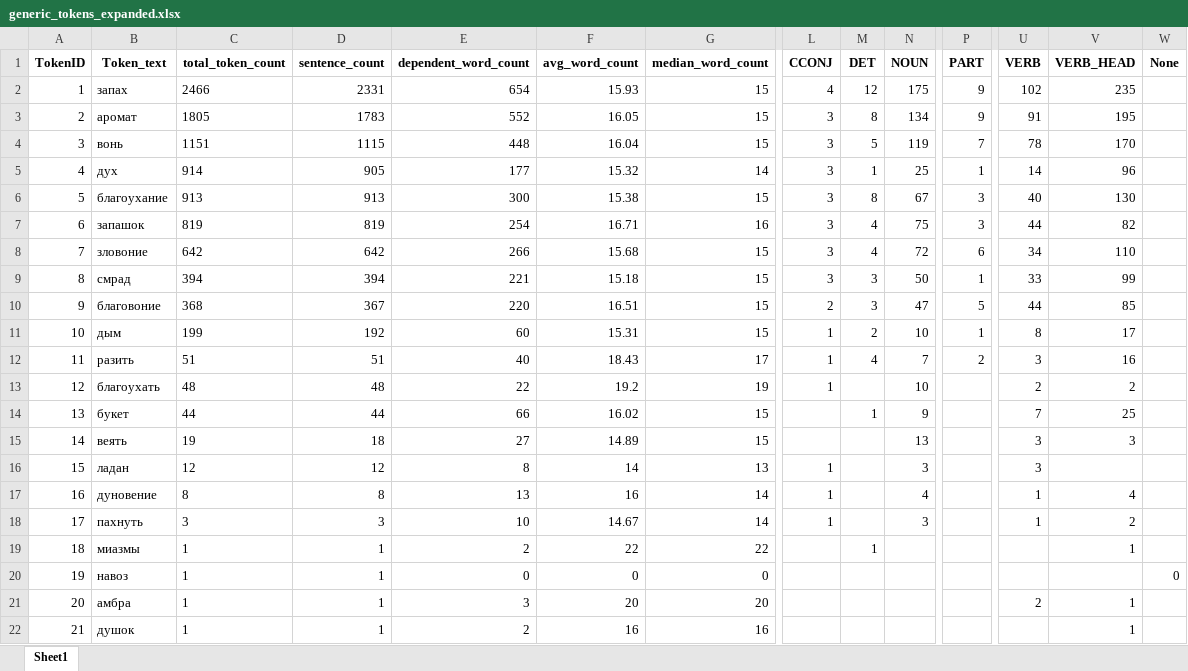
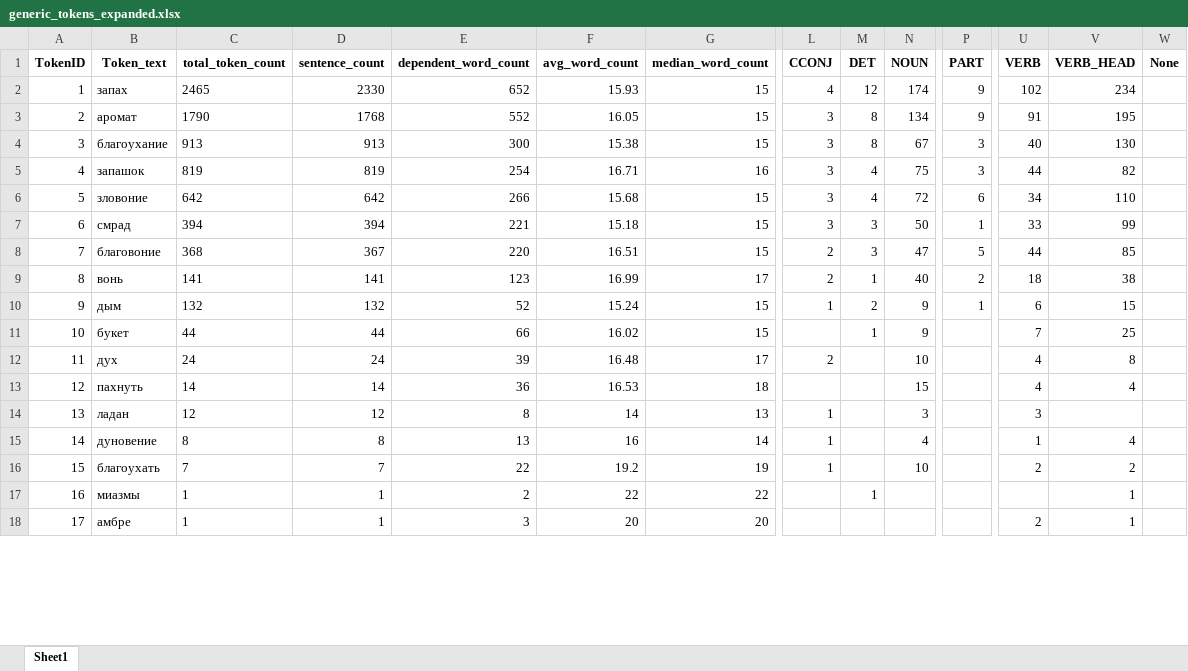
Before and after one commit to kagort/tolstoy-words-local, an Excel workbook: scripts/experementals/generic_tokens_expanded.xlsx, sheet Sheet1, drawn as a sheet; only a part is shown, gaps mark what is left out; values as stored, in another font and other column widths than the file's, no borders; removed rows and columns are numbered as before the commit, all else as after; rows hold the shown columns only; the diff covers the shown part only; the diff names each change by its address in the sheet, - before the commit and + after, or states it on an @@ line.

Commit message:
feat: 1. analytical table only for exact matches of word forms of the original part of speech 2. overviw for pymorhpy3 added 3. token count column updated

```diff
--- a/scripts/experementals/generic_tokens_expanded.xlsx (sheet Sheet1)
+++ b/scripts/experementals/generic_tokens_expanded.xlsx (sheet Sheet1)
-C2 (total_token_count): 2466
+C2 (total_token_count): 2465
-D2 (sentence_count): 2331
+D2 (sentence_count): 2330
-E2 (dependent_word_count): 654
+E2 (dependent_word_count): 652
-N2 (NOUN): 175
+N2 (NOUN): 174
-V2 (VERB_HEAD): 235
+V2 (VERB_HEAD): 234
-C3 (total_token_count): 1805
+C3 (total_token_count): 1790
-D3 (sentence_count): 1783
+D3 (sentence_count): 1768
-row 4: 3 | вонь | 1151 | 1115 | 448 | 16.04 | 15 | 3 | 5 | 119 | 7 | 78 | 170
-row 5: 4 | дух | 914 | 905 | 177 | 15.32 | 14 | 3 | 1 | 25 | 1 | 14 | 96
-A4 (TokenID): 5
+A4 (TokenID): 3
-A5 (TokenID): 6
+A5 (TokenID): 4
-A6 (TokenID): 7
+A6 (TokenID): 5
-A7 (TokenID): 8
+A7 (TokenID): 6
-A8 (TokenID): 9
+A8 (TokenID): 7
-row 11: 10 | дым | 199 | 192 | 60 | 15.31 | 15 | 1 | 2 | 10 | 1 | 8 | 17
-row 12: 11 | разить | 51 | 51 | 40 | 18.43 | 17 | 1 | 4 | 7 | 2 | 3 | 16
-row 13: 12 | благоухать | 48 | 48 | 22 | 19.2 | 19 | 1 |  | 10 |  | 2 | 2
+row 9: 8 | вонь | 141 | 141 | 123 | 16.99 | 17 | 2 | 1 | 40 | 2 | 18 | 38
+row 10: 9 | дым | 132 | 132 | 52 | 15.24 | 15 | 1 | 2 | 9 | 1 | 6 | 15
-A11 (TokenID): 13
+A11 (TokenID): 10
-row 15: 14 | веять | 19 | 18 | 27 | 14.89 | 15 |  |  | 13 |  | 3 | 3
+row 12: 11 | дух | 24 | 24 | 39 | 16.48 | 17 | 2 |  | 10 |  | 4 | 8
+row 13: 12 | пахнуть | 14 | 14 | 36 | 16.53 | 18 |  |  | 15 |  | 4 | 4
-A14 (TokenID): 15
+A14 (TokenID): 13
-A15 (TokenID): 16
+A15 (TokenID): 14
-row 18: 17 | пахнуть | 3 | 3 | 10 | 14.67 | 14 | 1 |  | 3 |  | 1 | 2
+row 16: 15 | благоухать | 7 | 7 | 22 | 19.2 | 19 | 1 |  | 10 |  | 2 | 2
-A17 (TokenID): 18
+A17 (TokenID): 16
-row 20: 19 | навоз | 1 | 1 | 0 | 0 | 0 |  |  |  |  |  |  | 0
-A18 (TokenID): 20
+A18 (TokenID): 17
-B18 (Token_text): амбра
+B18 (Token_text): амбре
-row 22: 21 | душок | 1 | 1 | 2 | 16 | 16 |  |  |  |  |  | 1
```
Also changed, not shown: 4 added rows and 11 edited cells elsewhere in this sheet, 6 other files.
